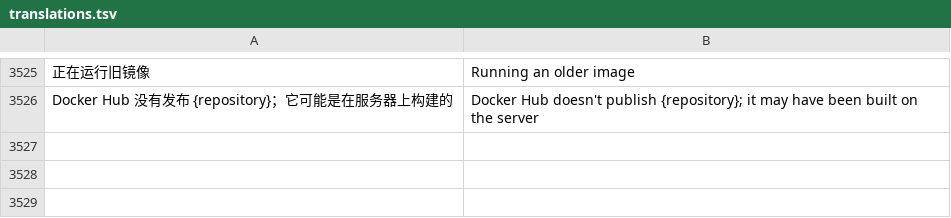
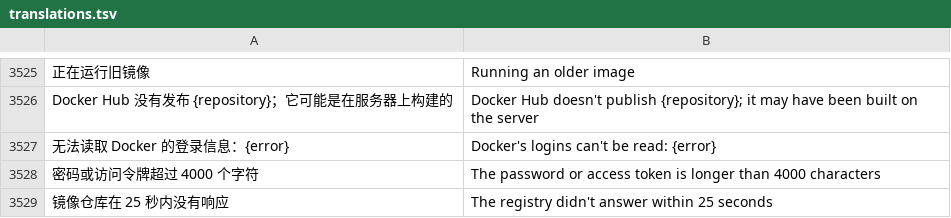
Before and after one commit to alan0x/arcnix, a TSV file: crates/arcnix/assets/translations.tsv, drawn as a sheet; only a part is shown, gaps mark what is left out; the diff names each change by its address in the sheet, - before the commit and + after, or states it on an @@ line.

```diff
--- a/crates/arcnix/assets/translations.tsv
+++ b/crates/arcnix/assets/translations.tsv
+row 3527: 无法读取 Docker 的登录信息：{error} | Docker's logins can't be read: {error}
+row 3528: 密码或访问令牌超过 4000 个字符 | The password or access token is longer than 4000 characters
+row 3529: 镜像仓库在 25 秒内没有响应 | The registry didn't answer within 25 seconds
```
Also changed, not shown: 2 other files.
